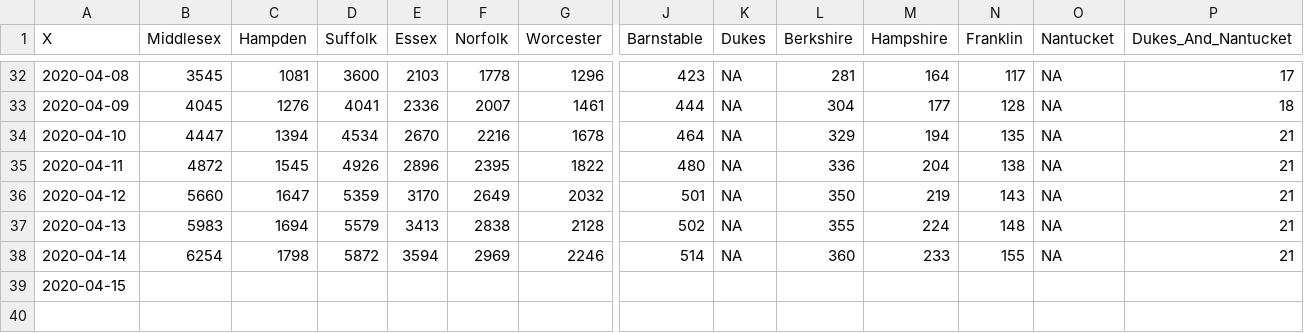
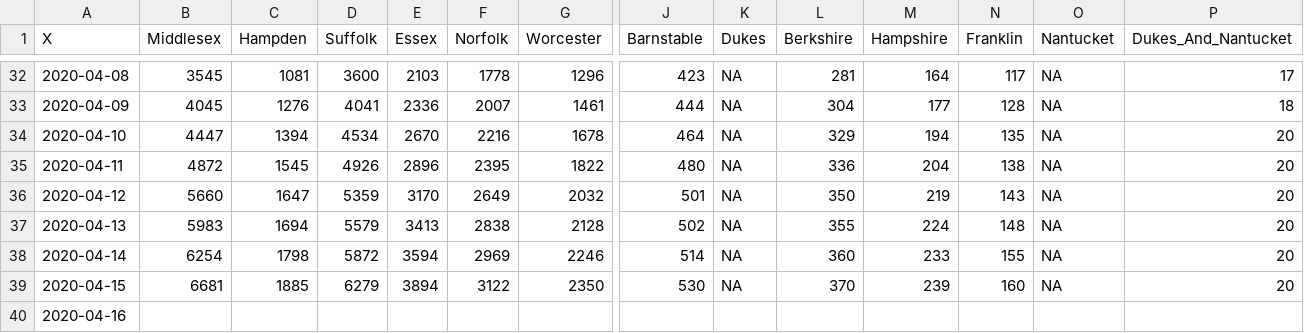
Before and after one commit to Emergent-Epidemics/ma_covid, a CSV file: Data/Case Counts/MA_DPH_COVID19.csv, drawn as a sheet; only a part is shown, gaps mark what is left out; addresses are those after the commit; rows hold the shown columns only; the diff names each change by its address in the sheet, - before the commit and + after, or states it on an @@ line.

Commit message:
data

```diff
--- a/Data/Case Counts/MA_DPH_COVID19.csv
+++ b/Data/Case Counts/MA_DPH_COVID19.csv
-P34:P38 (Dukes_And_Nantucket): 21
+P34:P38 (Dukes_And_Nantucket): 20
+row 39: 2020-04-15 | 6681 | 1885 | 6279 | 3894 | 3122 | 2350 | 530 | NA | 370 | 239 | 160 | NA | 20
-A40 (X): 2020-04-15
+A40 (X): 2020-04-16
```
Also changed, not shown: 2 other files.
